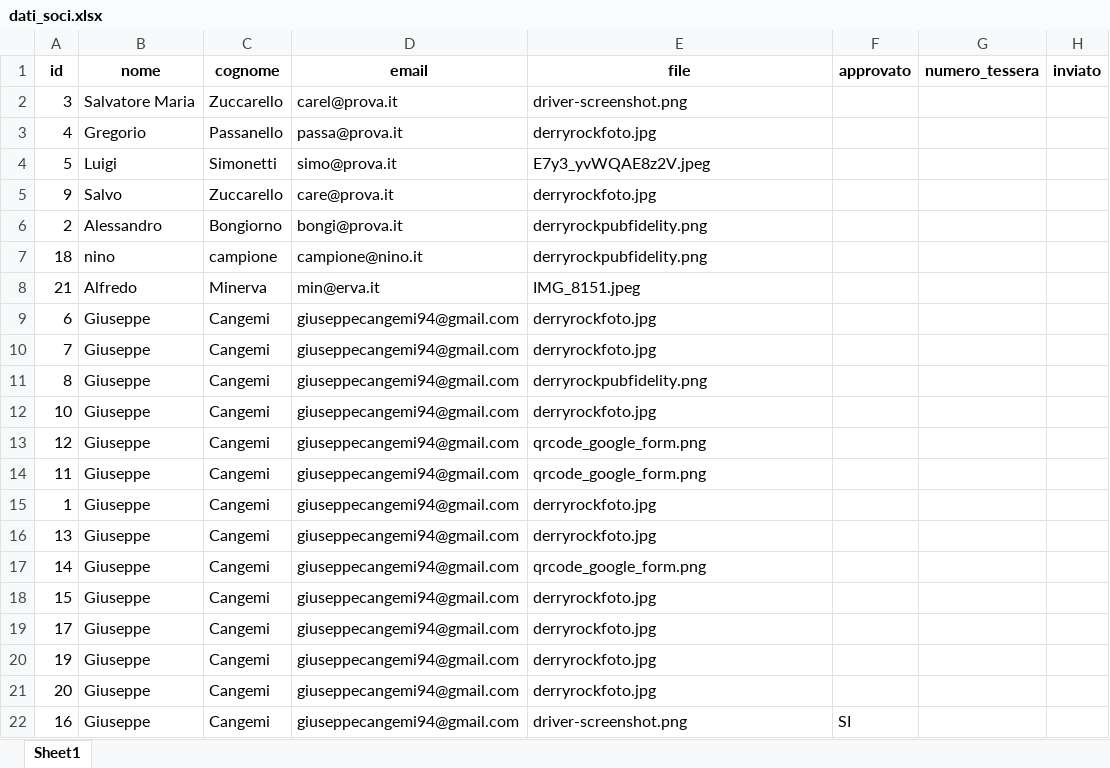
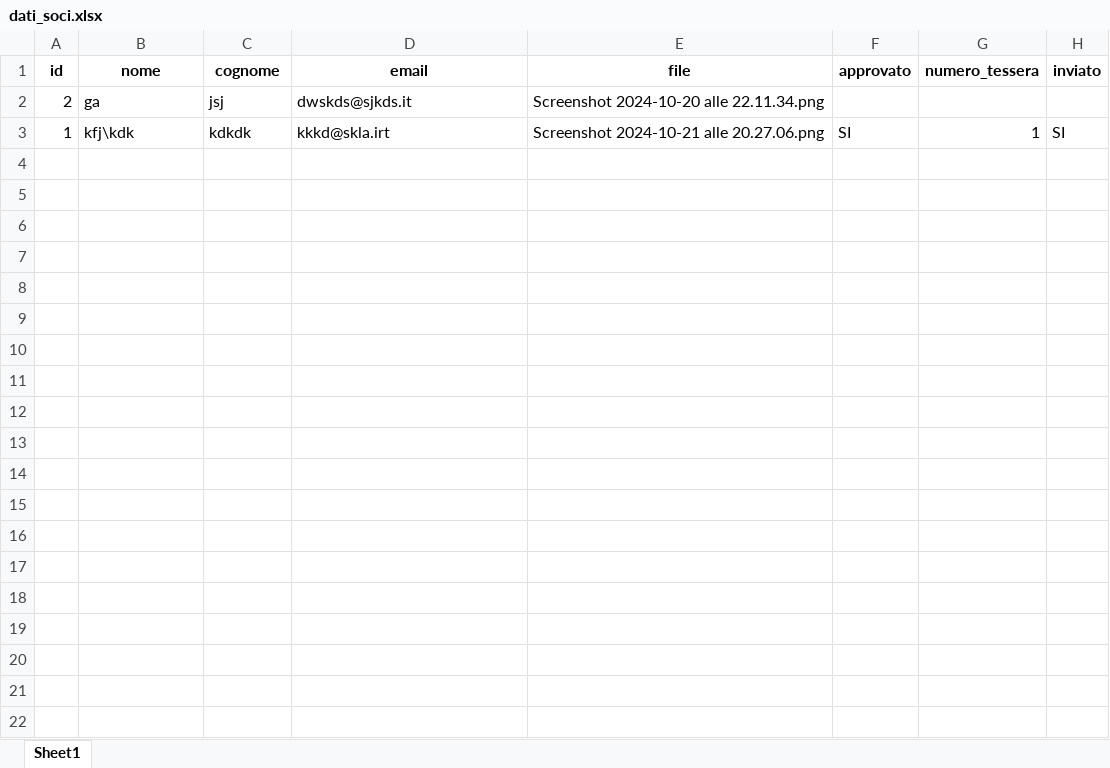
Before and after one commit to giuseppecangemi/DerryRockAutomation, an Excel workbook: dati_soci.xlsx, sheet Sheet1, drawn as a sheet; values as stored, in another font and other column widths than the file's, no borders; removed rows and columns are numbered as before the commit, all else as after; the diff names each change by its address in the sheet, - before the commit and + after, or states it on an @@ line.

```diff
--- a/dati_soci.xlsx (sheet Sheet1)
+++ b/dati_soci.xlsx (sheet Sheet1)
-row 2: 3 | Salvatore Maria | Zuccarello | carel@prova.it | driver-screenshot.png
-row 3: 4 | Gregorio | Passanello | passa@prova.it | derryrockfoto.jpg
-row 4: 5 | Luigi | Simonetti | simo@prova.it | E7y3_yvWQAE8z2V.jpeg
-row 5: 9 | Salvo | Zuccarello | care@prova.it | derryrockfoto.jpg
-B2 (nome): Alessandro
+B2 (nome): ga
-C2 (cognome): Bongiorno
+C2 (cognome): jsj
-D2 (email): bongi@prova.it
+D2 (email): dwskds@sjkds.it
-E2 (file): derryrockpubfidelity.png
+E2 (file): Screenshot 2024-10-20 alle 22.11.34.png
-row 7: 18 | nino | campione | campione@nino.it | derryrockpubfidelity.png
-row 8: 21 | Alfredo | Minerva | min@erva.it | IMG_8151.jpeg
-row 9: 6 | Giuseppe | Cangemi | giuseppecangemi94@gmail.com | derryrockfoto.jpg
-row 10: 7 | Giuseppe | Cangemi | giuseppecangemi94@gmail.com | derryrockfoto.jpg
-row 11: 8 | Giuseppe | Cangemi | giuseppecangemi94@gmail.com | derryrockpubfidelity.png
-row 12: 10 | Giuseppe | Cangemi | giuseppecangemi94@gmail.com | derryrockfoto.jpg
-row 13: 12 | Giuseppe | Cangemi | giuseppecangemi94@gmail.com | qrcode_google_form.png
-row 14: 11 | Giuseppe | Cangemi | giuseppecangemi94@gmail.com | qrcode_google_form.png
-B3 (nome): Giuseppe
+B3 (nome): kfj\kdk
-C3 (cognome): Cangemi
+C3 (cognome): kdkdk
-D3 (email): giuseppecangemi94@gmail.com
+D3 (email): kkkd@skla.irt
-E3 (file): derryrockfoto.jpg
+E3 (file): Screenshot 2024-10-21 alle 20.27.06.png
-F3 (approvato): (empty)
+F3 (approvato): SI
-G3 (numero_tessera): (empty)
+G3 (numero_tessera): 1
-H3 (inviato): (empty)
+H3 (inviato): SI
-row 16: 13 | Giuseppe | Cangemi | giuseppecangemi94@gmail.com | derryrockfoto.jpg
-row 17: 14 | Giuseppe | Cangemi | giuseppecangemi94@gmail.com | qrcode_google_form.png
-row 18: 15 | Giuseppe | Cangemi | giuseppecangemi94@gmail.com | derryrockfoto.jpg
-row 19: 17 | Giuseppe | Cangemi | giuseppecangemi94@gmail.com | derryrockfoto.jpg
-row 20: 19 | Giuseppe | Cangemi | giuseppecangemi94@gmail.com | derryrockfoto.jpg
-row 21: 20 | Giuseppe | Cangemi | giuseppecangemi94@gmail.com | derryrockfoto.jpg
-row 22: 16 | Giuseppe | Cangemi | giuseppecangemi94@gmail.com | driver-screenshot.png | SI
```
Also changed, not shown: 7 other files.
